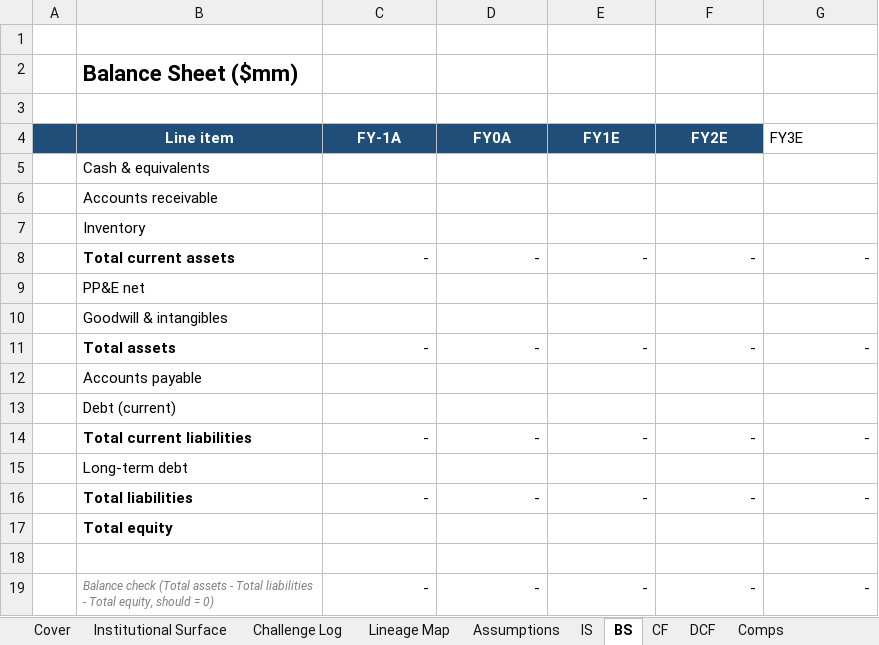
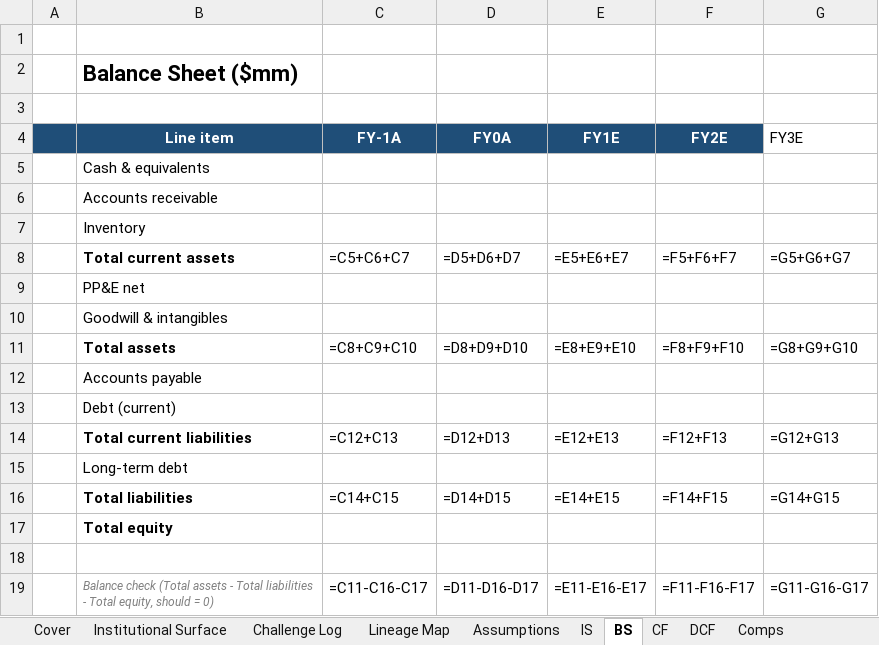
Before and after one commit to SMC17/finance-segway, an Excel workbook: 01_Investment_Banking/_template_BASE.xlsx, sheet BS, drawn as a sheet; values as stored, in another font and other column widths than the file's, no borders; formulas without a stored value are shown as written; the diff names each change by its address in the sheet, - before the commit and + after, or states it on an @@ line.

```diff
--- a/01_Investment_Banking/_template_BASE.xlsx (sheet BS)
+++ b/01_Investment_Banking/_template_BASE.xlsx (sheet BS)
-C8 (FY-1A): -
+C8 (FY-1A): =C5+C6+C7
-D8 (FY0A): -
+D8 (FY0A): =D5+D6+D7
-E8 (FY1E): -
+E8 (FY1E): =E5+E6+E7
-F8 (FY2E): -
+F8 (FY2E): =F5+F6+F7
-G8 (FY3E): -
+G8 (FY3E): =G5+G6+G7
-C11 (FY-1A): -
+C11 (FY-1A): =C8+C9+C10
-D11 (FY0A): -
+D11 (FY0A): =D8+D9+D10
-E11 (FY1E): -
+E11 (FY1E): =E8+E9+E10
-F11 (FY2E): -
+F11 (FY2E): =F8+F9+F10
-G11 (FY3E): -
+G11 (FY3E): =G8+G9+G10
-C14 (FY-1A): -
+C14 (FY-1A): =C12+C13
-D14 (FY0A): -
+D14 (FY0A): =D12+D13
-E14 (FY1E): -
+E14 (FY1E): =E12+E13
-F14 (FY2E): -
+F14 (FY2E): =F12+F13
-G14 (FY3E): -
+G14 (FY3E): =G12+G13
-C16 (FY-1A): -
+C16 (FY-1A): =C14+C15
-D16 (FY0A): -
+D16 (FY0A): =D14+D15
-E16 (FY1E): -
+E16 (FY1E): =E14+E15
-F16 (FY2E): -
+F16 (FY2E): =F14+F15
-G16 (FY3E): -
+G16 (FY3E): =G14+G15
-C19 (FY-1A): -
+C19 (FY-1A): =C11-C16-C17
-D19 (FY0A): -
+D19 (FY0A): =D11-D16-D17
-E19 (FY1E): -
+E19 (FY1E): =E11-E16-E17
-F19 (FY2E): -
+F19 (FY2E): =F11-F16-F17
-G19 (FY3E): -
+G19 (FY3E): =G11-G16-G17
```
Also changed, not shown: sheet IS, sheet DCF, sheet CF, sheet Transaction Analysis, sheet Institutional Surface, sheet Comps, 5 more sheets, 02_Corporate_Finance/_template_BASE.xlsx, 05_Private_Credit/_template_CREDIT.xlsx, 41 other files.
